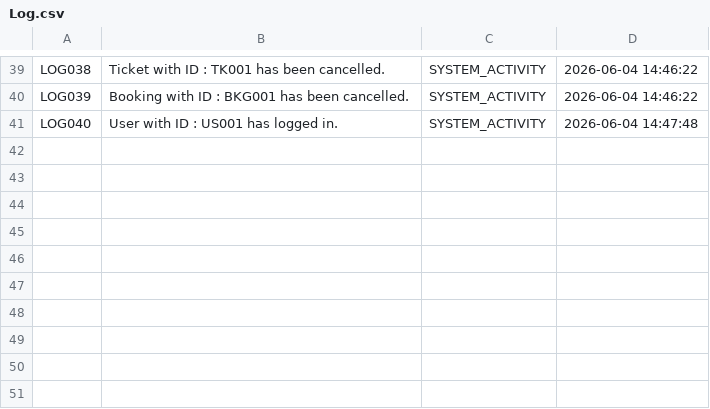
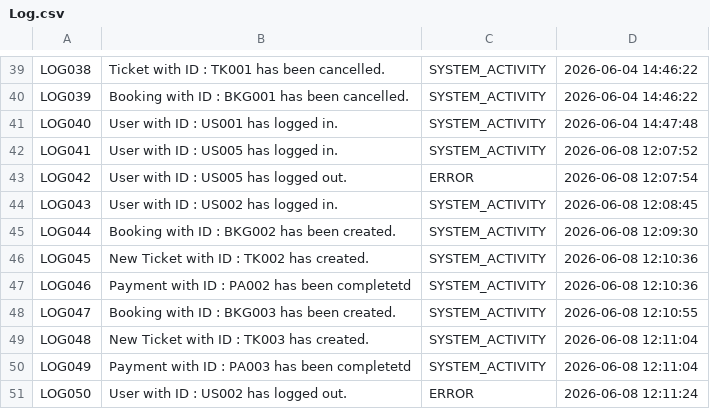
Before and after one commit to johanntrenser/Training-TheatreManagement-May26, a CSV file: Trenser.QuickBook/Files/Log.csv, drawn as a sheet; only a part is shown, gaps mark what is left out; the diff names each change by its address in the sheet, - before the commit and + after, or states it on an @@ line.

```diff
--- a/Trenser.QuickBook/Files/Log.csv
+++ b/Trenser.QuickBook/Files/Log.csv
+row 42: LOG041 | User with ID : US005 has logged in. | SYSTEM_ACTIVITY | 2026-06-08 12:07:52
+row 43: LOG042 | User with ID : US005 has logged out. | ERROR | 2026-06-08 12:07:54
+row 44: LOG043 | User with ID : US002 has logged in. | SYSTEM_ACTIVITY | 2026-06-08 12:08:45
+row 45: LOG044 | Booking with ID : BKG002 has been created. | SYSTEM_ACTIVITY | 2026-06-08 12:09:30
+row 46: LOG045 | New Ticket with ID : TK002 has created. | SYSTEM_ACTIVITY | 2026-06-08 12:10:36
+row 47: LOG046 | Payment with ID : PA002 has been completetd | SYSTEM_ACTIVITY | 2026-06-08 12:10:36
+row 48: LOG047 | Booking with ID : BKG003 has been created. | SYSTEM_ACTIVITY | 2026-06-08 12:10:55
+row 49: LOG048 | New Ticket with ID : TK003 has created. | SYSTEM_ACTIVITY | 2026-06-08 12:11:04
+row 50: LOG049 | Payment with ID : PA003 has been completetd | SYSTEM_ACTIVITY | 2026-06-08 12:11:04
+row 51: LOG050 | User with ID : US002 has logged out. | ERROR | 2026-06-08 12:11:24
```
Also changed, not shown: Trenser.QuickBook/Files/Notification.csv, Trenser.QuickBook/Files/ShowSeatAvailability.csv, 9 other files.
